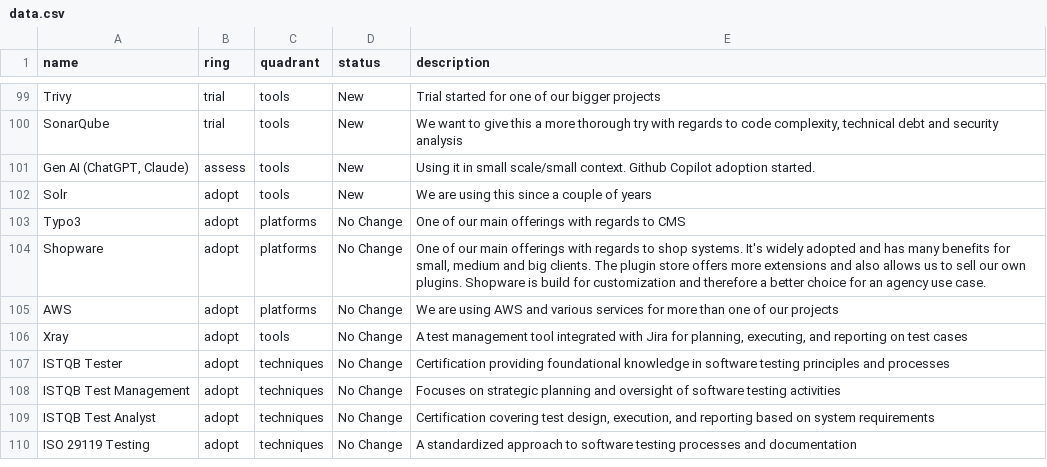
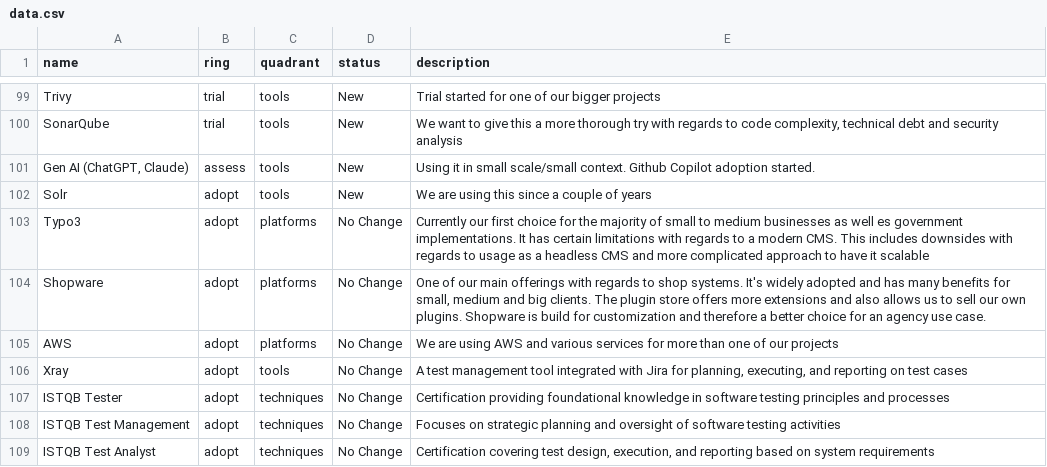
Before and after one commit to ion2s-gmbh/tech-radar, a CSV file: data.csv, drawn as a sheet; only a part is shown, gaps mark what is left out; the shorter side is filled out with more unchanged rows.

Commit message:
updated typo3 description (#8)

```diff
--- a/data.csv
+++ b/data.csv
@@ -102,3 +102,3 @@ SonarQube,trial,tools,New,"We want to give this a more thorough try with regards
 Solr,adopt,tools,New,We are using this since a couple of years
-Typo3,adopt,platforms,No Change,One of our main offerings with regards to CMS
+Typo3,adopt,platforms,No Change,"Currently our first choice for the majority of small to medium businesses as well es government implementations. It has certain limitations with regards to a modern CMS. This includes downsides with regards to usage as a headless CMS and more complicated approach to have it scalable"
 Shopware,adopt,platforms,No Change,"One of our main offerings with regards to shop systems. It's widely adopted and has many benefits for small, medium and big clients. The plugin store offers more extensions and also allows us to sell our own plugins. Shopware is build for customization and therefore a better choice for an agency use case."
```
